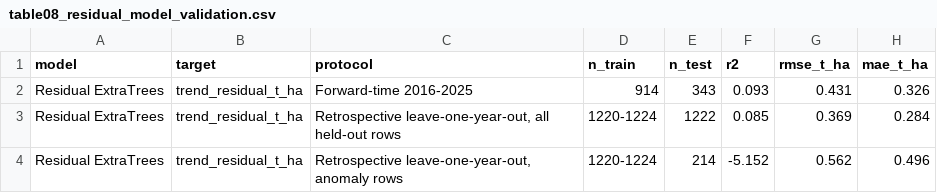
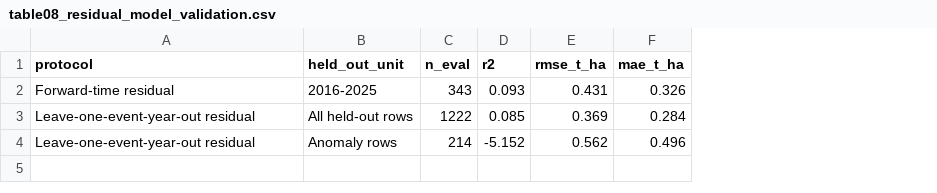
Before and after one commit to PhongLam26/scaa-crop-yield-anomaly-attribution, a CSV file: paper/generated_table_csv/table08_residual_model_validation.csv, drawn as a sheet; removed rows and columns are numbered as before the commit, all else as after; the diff names each change by its address in the sheet, - before the commit and + after, or states it on an @@ line.

```diff
--- a/paper/generated_table_csv/table08_residual_model_validation.csv
+++ b/paper/generated_table_csv/table08_residual_model_validation.csv
-column A (model), rows 2-4: all Residual ExtraTrees
-column B (target), rows 2-4: all trend_residual_t_ha
-column D (n_train), rows 2-4: 914 | 1220-1224 | 1220-1224
+column B (held_out_unit), rows 2-4: 2016-2025 | All held-out rows | Anomaly rows
-C1: n_test
+C1: n_eval
-A2 (protocol): Forward-time 2016-2025
+A2 (protocol): Forward-time residual
-A3 (protocol): Retrospective leave-one-year-out, all held-out rows
+A3 (protocol): Leave-one-event-year-out residual
-A4 (protocol): Retrospective leave-one-year-out, anomaly rows
+A4 (protocol): Leave-one-event-year-out residual
```
Also changed, not shown: paper/generated_table_csv/table09_event_null_baselines.csv, 12 other files.
